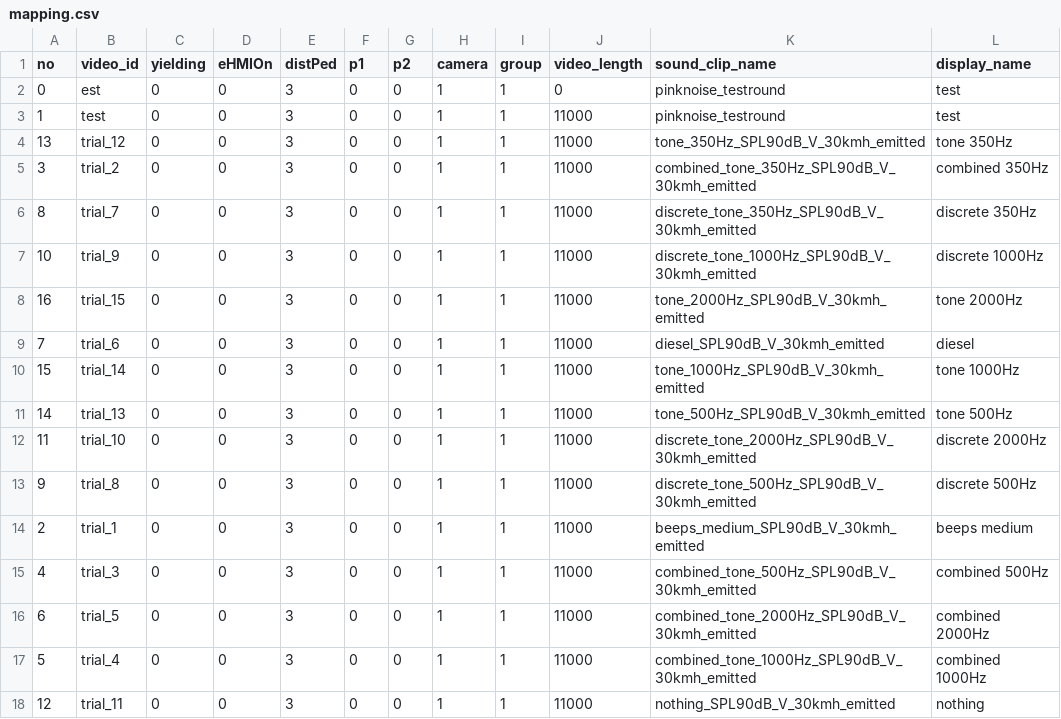
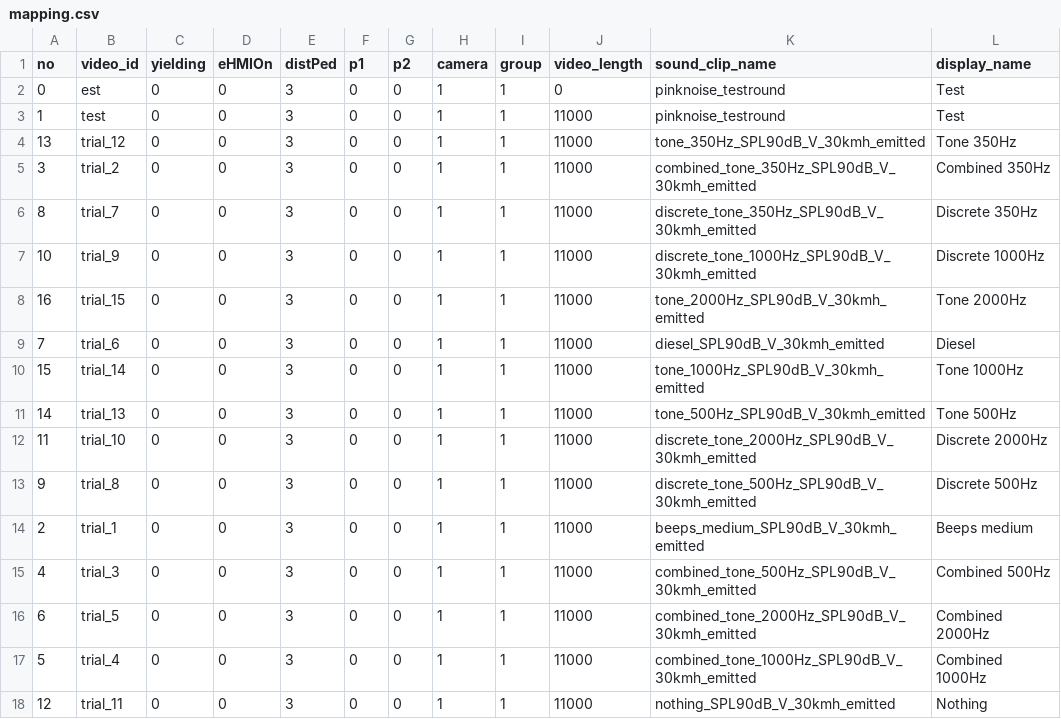
Before and after one commit to Shaadalam9/sound-ev, a CSV file: mapping.csv, drawn as a sheet.

```diff
--- a/mapping.csv
+++ b/mapping.csv
@@ -1,18 +1,18 @@
 no,video_id,yielding,eHMIOn,distPed,p1,p2,camera,group,video_length,sound_clip_name,display_name
-0,est,0,0,3,0,0,1,1,0,pinknoise_testround,test
-1,test,0,0,3,0,0,1,1,11000,pinknoise_testround,test
-13,trial_12,0,0,3,0,0,1,1,11000,tone_350Hz_SPL90dB_V_30kmh_emitted,tone 350Hz
-3,trial_2,0,0,3,0,0,1,1,11000,combined_tone_350Hz_SPL90dB_V_30kmh_emitted, combined 350Hz
-8,trial_7,0,0,3,0,0,1,1,11000,discrete_tone_350Hz_SPL90dB_V_30kmh_emitted, discrete 350Hz
-10,trial_9,0,0,3,0,0,1,1,11000,discrete_tone_1000Hz_SPL90dB_V_30kmh_emitted, discrete 1000Hz
-16,trial_15,0,0,3,0,0,1,1,11000,tone_2000Hz_SPL90dB_V_30kmh_emitted, tone 2000Hz
-7,trial_6,0,0,3,0,0,1,1,11000,diesel_SPL90dB_V_30kmh_emitted, diesel
-15,trial_14,0,0,3,0,0,1,1,11000,tone_1000Hz_SPL90dB_V_30kmh_emitted, tone 1000Hz
-14,trial_13,0,0,3,0,0,1,1,11000,tone_500Hz_SPL90dB_V_30kmh_emitted, tone 500Hz
-11,trial_10,0,0,3,0,0,1,1,11000,discrete_tone_2000Hz_SPL90dB_V_30kmh_emitted, discrete 2000Hz
-9,trial_8,0,0,3,0,0,1,1,11000,discrete_tone_500Hz_SPL90dB_V_30kmh_emitted, discrete 500Hz
-2,trial_1,0,0,3,0,0,1,1,11000,beeps_medium_SPL90dB_V_30kmh_emitted, beeps medium
-4,trial_3,0,0,3,0,0,1,1,11000,combined_tone_500Hz_SPL90dB_V_30kmh_emitted, combined 500Hz
-6,trial_5,0,0,3,0,0,1,1,11000,combined_tone_2000Hz_SPL90dB_V_30kmh_emitted, combined 2000Hz
-5,trial_4,0,0,3,0,0,1,1,11000,combined_tone_1000Hz_SPL90dB_V_30kmh_emitted, combined 1000Hz
-12,trial_11,0,0,3,0,0,1,1,11000,nothing_SPL90dB_V_30kmh_emitted, nothing
+0,est,0,0,3,0,0,1,1,0,pinknoise_testround,Test
+1,test,0,0,3,0,0,1,1,11000,pinknoise_testround,Test
+13,trial_12,0,0,3,0,0,1,1,11000,tone_350Hz_SPL90dB_V_30kmh_emitted,Tone 350Hz
+3,trial_2,0,0,3,0,0,1,1,11000,combined_tone_350Hz_SPL90dB_V_30kmh_emitted, Combined 350Hz
+8,trial_7,0,0,3,0,0,1,1,11000,discrete_tone_350Hz_SPL90dB_V_30kmh_emitted, Discrete 350Hz
+10,trial_9,0,0,3,0,0,1,1,11000,discrete_tone_1000Hz_SPL90dB_V_30kmh_emitted, Discrete 1000Hz
+16,trial_15,0,0,3,0,0,1,1,11000,tone_2000Hz_SPL90dB_V_30kmh_emitted, Tone 2000Hz
+7,trial_6,0,0,3,0,0,1,1,11000,diesel_SPL90dB_V_30kmh_emitted, Diesel
+15,trial_14,0,0,3,0,0,1,1,11000,tone_1000Hz_SPL90dB_V_30kmh_emitted, Tone 1000Hz
+14,trial_13,0,0,3,0,0,1,1,11000,tone_500Hz_SPL90dB_V_30kmh_emitted, Tone 500Hz
+11,trial_10,0,0,3,0,0,1,1,11000,discrete_tone_2000Hz_SPL90dB_V_30kmh_emitted, Discrete 2000Hz
+9,trial_8,0,0,3,0,0,1,1,11000,discrete_tone_500Hz_SPL90dB_V_30kmh_emitted, Discrete 500Hz
+2,trial_1,0,0,3,0,0,1,1,11000,beeps_medium_SPL90dB_V_30kmh_emitted, Beeps medium
+4,trial_3,0,0,3,0,0,1,1,11000,combined_tone_500Hz_SPL90dB_V_30kmh_emitted, Combined 500Hz
+6,trial_5,0,0,3,0,0,1,1,11000,combined_tone_2000Hz_SPL90dB_V_30kmh_emitted, Combined 2000Hz
+5,trial_4,0,0,3,0,0,1,1,11000,combined_tone_1000Hz_SPL90dB_V_30kmh_emitted, Combined 1000Hz
+12,trial_11,0,0,3,0,0,1,1,11000,nothing_SPL90dB_V_30kmh_emitted, Nothing
```
Also changed, not shown: 11 other files.
